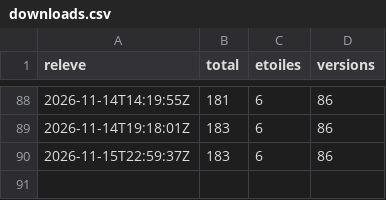
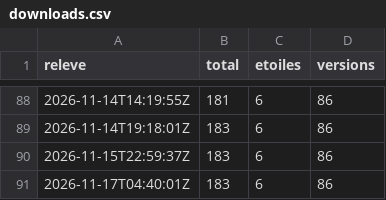
Before and after one commit to samirmedani/wispad, a CSV file: downloads.csv, drawn as a sheet; only a part is shown, gaps mark what is left out; the diff names each change by its address in the sheet, - before the commit and + after, or states it on an @@ line.

```diff
--- a/downloads.csv
+++ b/downloads.csv
+row 91: 2026-11-17T04:40:01Z | 183 | 6 | 86
```
Also changed, not shown: 4 other files.
